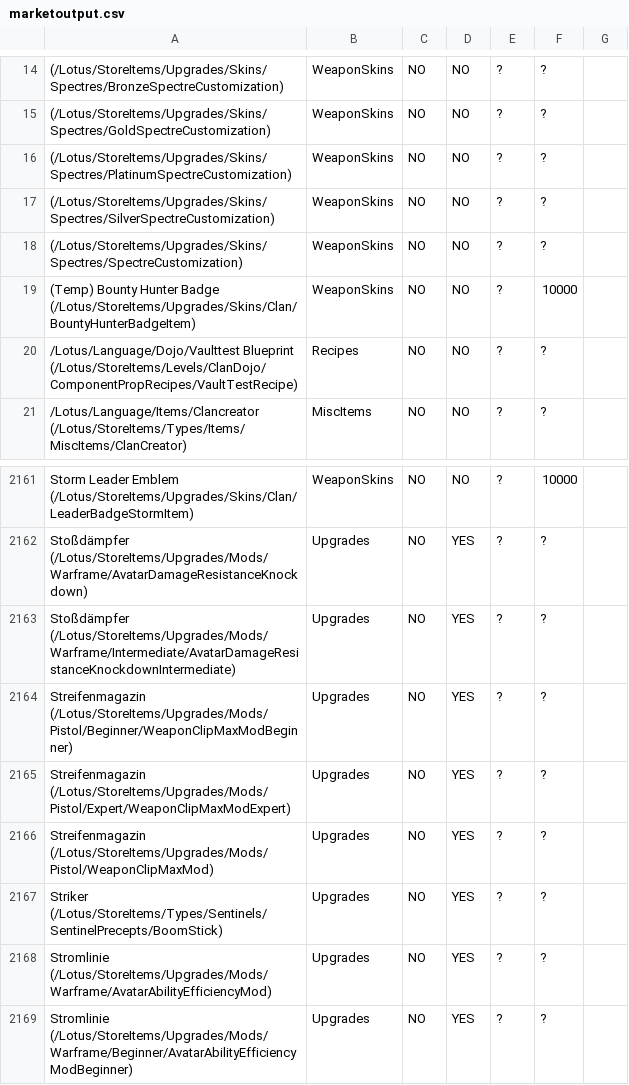
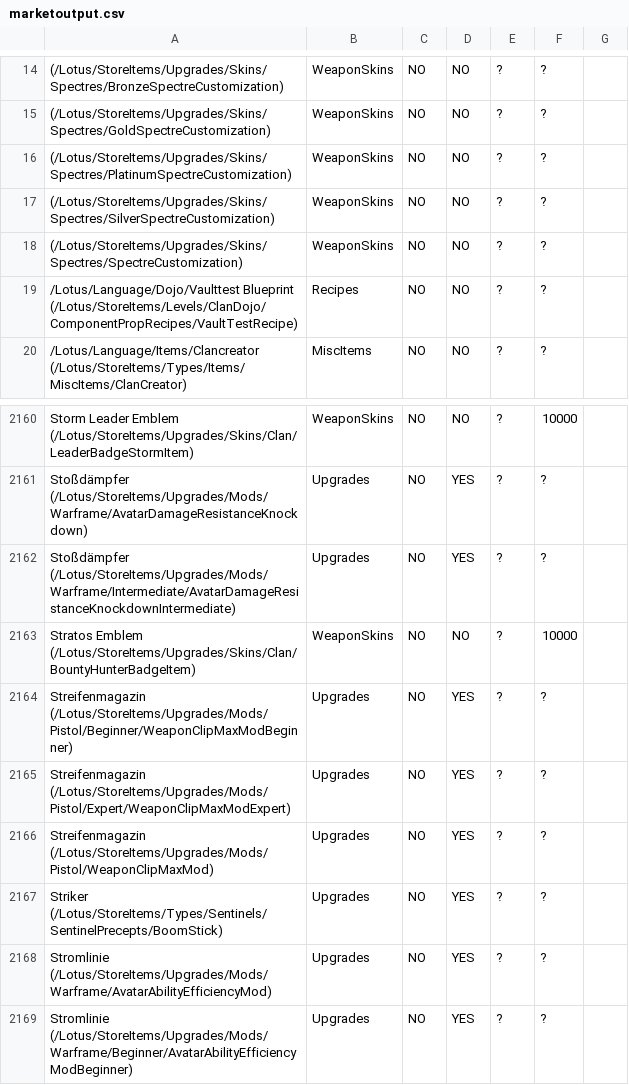
Before and after one commit to cheahjs/warframe_data, a CSV file: de/marketoutput.csv, drawn as a sheet; only a part is shown, gaps mark what is left out; removed rows and columns are numbered as before the commit, all else as after; the diff names each change by its address in the sheet, - before the commit and + after, or states it on an @@ line.

```diff
--- a/de/marketoutput.csv
+++ b/de/marketoutput.csv
-row 19: (Temp) Bounty Hunter Badge (/Lotus/StoreItems/Upgrades/Skins/Clan/BountyHunterBadgeItem) | WeaponSkins | NO | NO | ? | 10000
+row 2163: Stratos Emblem (/Lotus/StoreItems/Upgrades/Skins/Clan/BountyHunterBadgeItem) | WeaponSkins | NO | NO | ? | 10000
```
Also changed, not shown: de/storemanifest_names.csv, en/marketoutput.csv, 47 other files.
